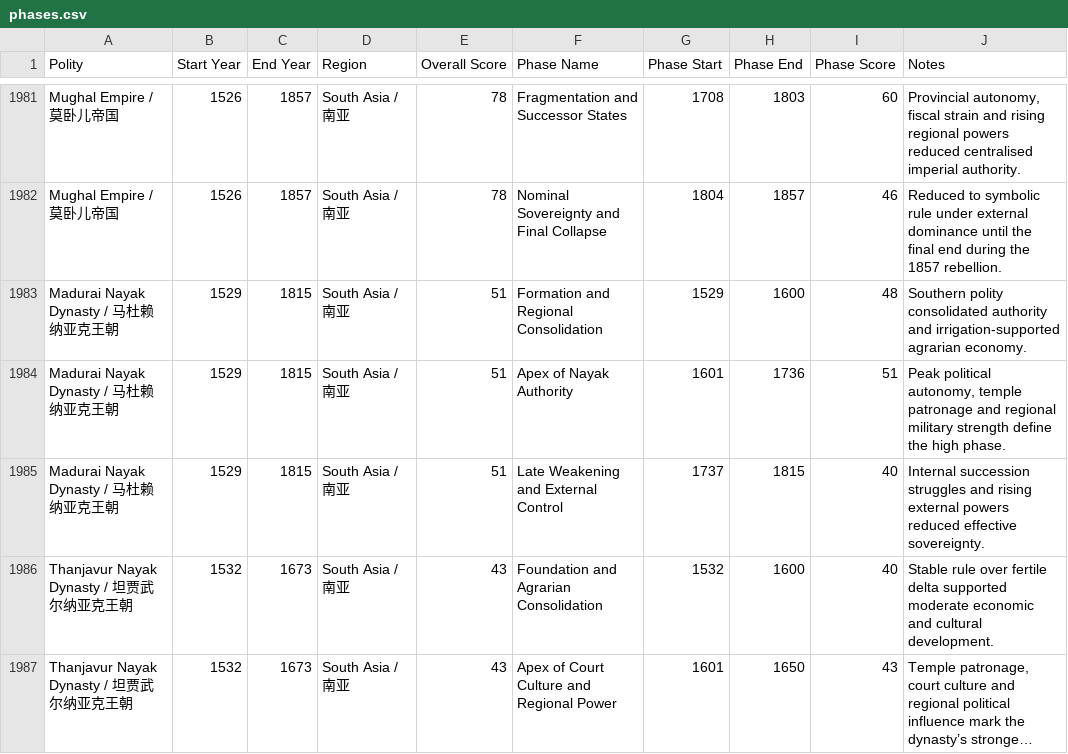
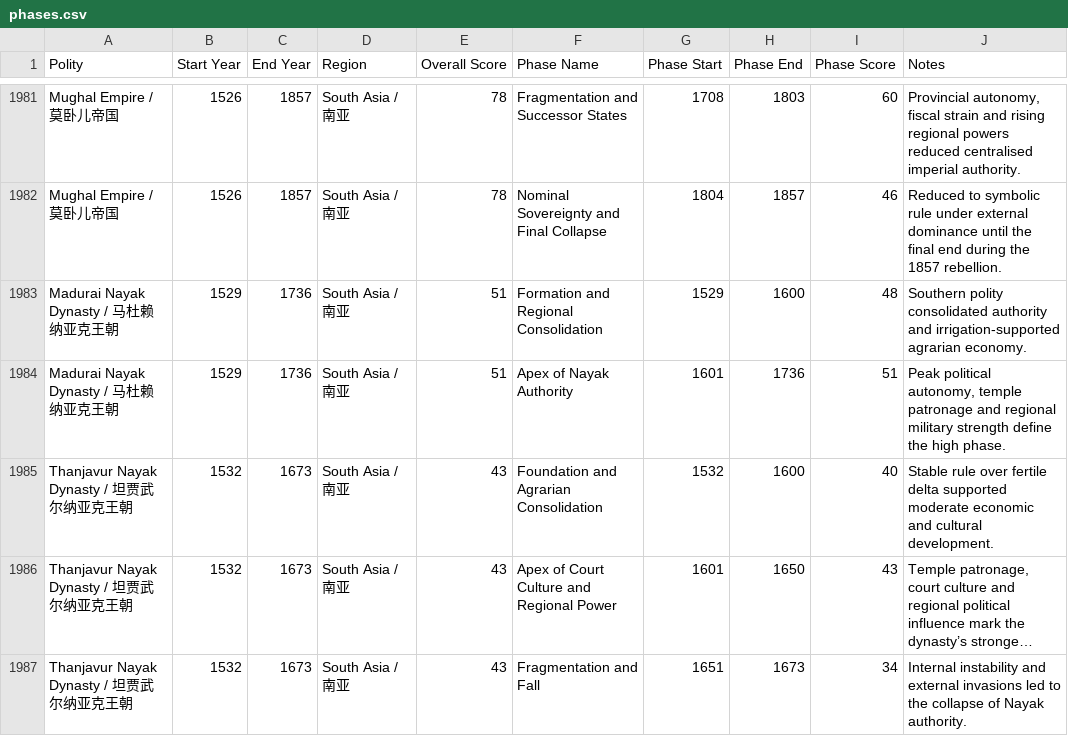
Before and after one commit to XuhuiJin1215/Historical-Polities, a CSV file: phases.csv, drawn as a sheet; only a part is shown, gaps mark what is left out; the shorter side is filled out with more unchanged rows; long unchanged cells end in ….

Commit message:
Updated Madurai Nayak Dynasty

```diff
--- a/phases.csv
+++ b/phases.csv
@@ -1982,5 +1982,4 @@ Mughal Empire / 莫卧儿帝国,1526,1857,South Asia / 南亚,78,Fragmentation a
 Mughal Empire / 莫卧儿帝国,1526,1857,South Asia / 南亚,78,Nominal Sovereignty and Final Collapse,1804,1857,46,Reduced to symbolic rule under external dominance until the final end during the 1857 rebellion.
-Madurai Nayak Dynasty / 马杜赖纳亚克王朝,1529,1815,South Asia / 南亚,51,Formation and Regional Consolidation,1529,1600,48,Southern polity consolidated authority and irrigation-supported agrarian economy.
-Madurai Nayak Dynasty / 马杜赖纳亚克王朝,1529,1815,South Asia / 南亚,51,Apex of Nayak Authority,1601,1736,51,"Peak political autonomy, temple patronage and regional military strength define the high phase."
-Madurai Nayak Dynasty / 马杜赖纳亚克王朝,1529,1815,South Asia / 南亚,51,Late Weakening and External Control,1737,1815,40,Internal succession struggles and rising external powers reduced effective sovereignty.
+Madurai Nayak Dynasty / 马杜赖纳亚克王朝,1529,1736,South Asia / 南亚,51,Formation and Regional Consolidation,1529,1600,48,Southern polity consolidated authority and irrigation-supported agrarian economy.
+Madurai Nayak Dynasty / 马杜赖纳亚克王朝,1529,1736,South Asia / 南亚,51,Apex of Nayak Authority,1601,1736,51,"Peak political autonomy, temple patronage and regional military strength define the high phase."
 Thanjavur Nayak Dynasty / 坦贾武尔纳亚克王朝,1532,1673,South Asia / 南亚,43,Foundation and Agrarian Consolidation,1532,1600,40,Stable rule over fertile delta supported moderate economic and cultural development.
```
